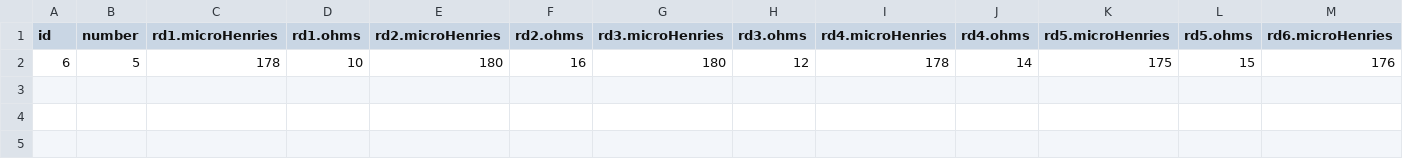
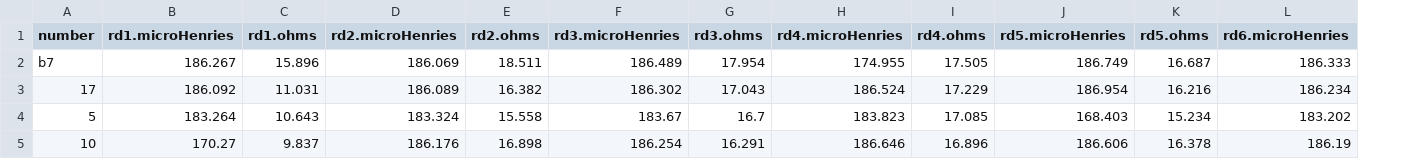
Before and after one commit to ACarling/PCB-test-jig-source, a CSV file: source/dbContents.csv, drawn as a sheet; only a part is shown; removed rows and columns are numbered as before the commit, all else as after; rows hold the shown columns only; the diff names each change by its address in the sheet, - before the commit and + after, or states it on an @@ line.

```diff
--- a/source/dbContents.csv
+++ b/source/dbContents.csv
-column A (id), empty
-row 2: 6 | 5 | 178 | 10 | 180 | 16 | 180 | 12 | 178 | 14 | 175 | 15 | 176
+row 2: b7 | 186.267 | 15.896 | 186.069 | 18.511 | 186.489 | 17.954 | 174.955 | 17.505 | 186.749 | 16.687 | 186.333
+row 3: 17 | 186.092 | 11.031 | 186.089 | 16.382 | 186.302 | 17.043 | 186.524 | 17.229 | 186.954 | 16.216 | 186.234
+row 4: 5 | 183.264 | 10.643 | 183.324 | 15.558 | 183.67 | 16.7 | 183.823 | 17.085 | 168.403 | 15.234 | 183.202
+row 5: 10 | 170.27 | 9.837 | 186.176 | 16.898 | 186.254 | 16.291 | 186.646 | 16.896 | 186.606 | 16.378 | 186.19
```
Also changed, not shown: 1 other file.
